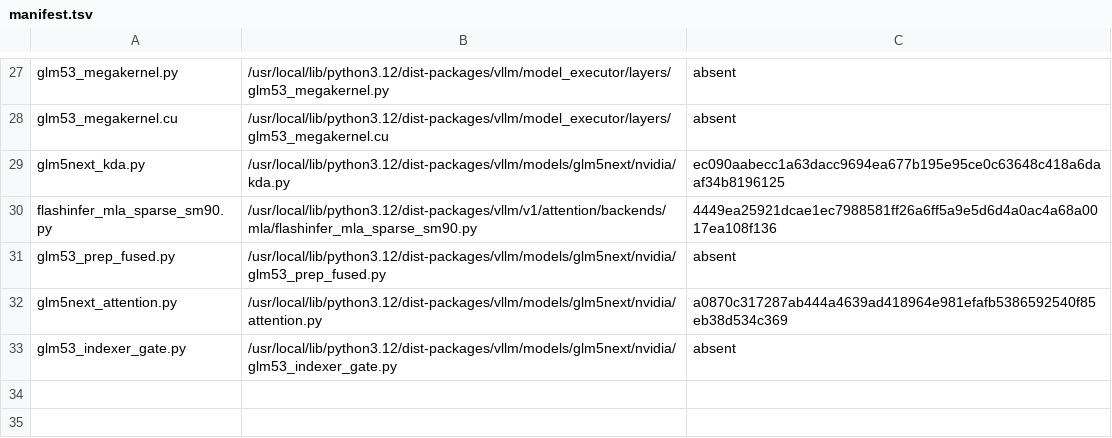
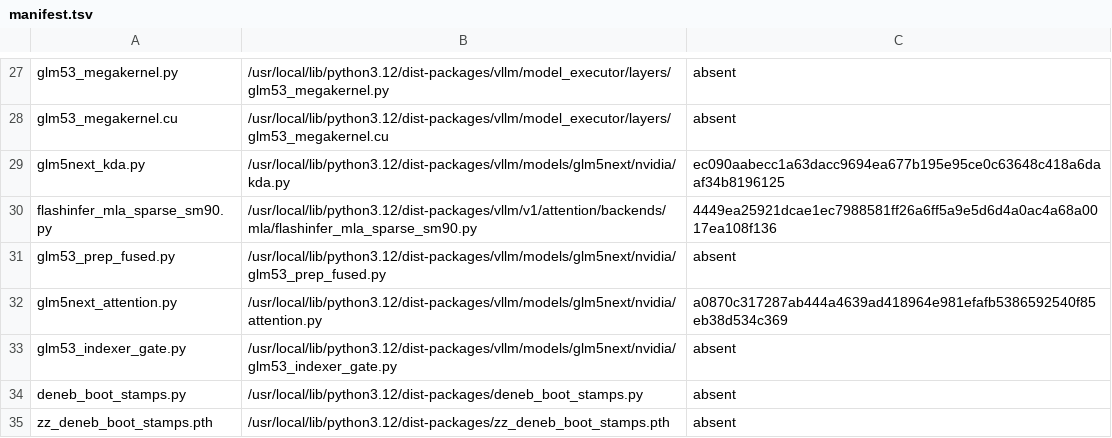
Before and after one commit to choiceoh/stkernel, a TSV file: build/glm53/manifest.tsv, drawn as a sheet; only a part is shown, gaps mark what is left out.

```diff
--- a/build/glm53/manifest.tsv
+++ b/build/glm53/manifest.tsv
@@ -33 +33,3 @@ glm5next_attention.py	/usr/local/lib/python3.12/dist-packages/vllm/models/glm5ne
 glm53_indexer_gate.py	/usr/local/lib/python3.12/dist-packages/vllm/models/glm5next/nvidia/glm53_indexer_gate.py	absent
+deneb_boot_stamps.py	/usr/local/lib/python3.12/dist-packages/deneb_boot_stamps.py	absent
+zz_deneb_boot_stamps.pth	/usr/local/lib/python3.12/dist-packages/zz_deneb_boot_stamps.pth	absent
```
Also changed, not shown: 9 other files.
